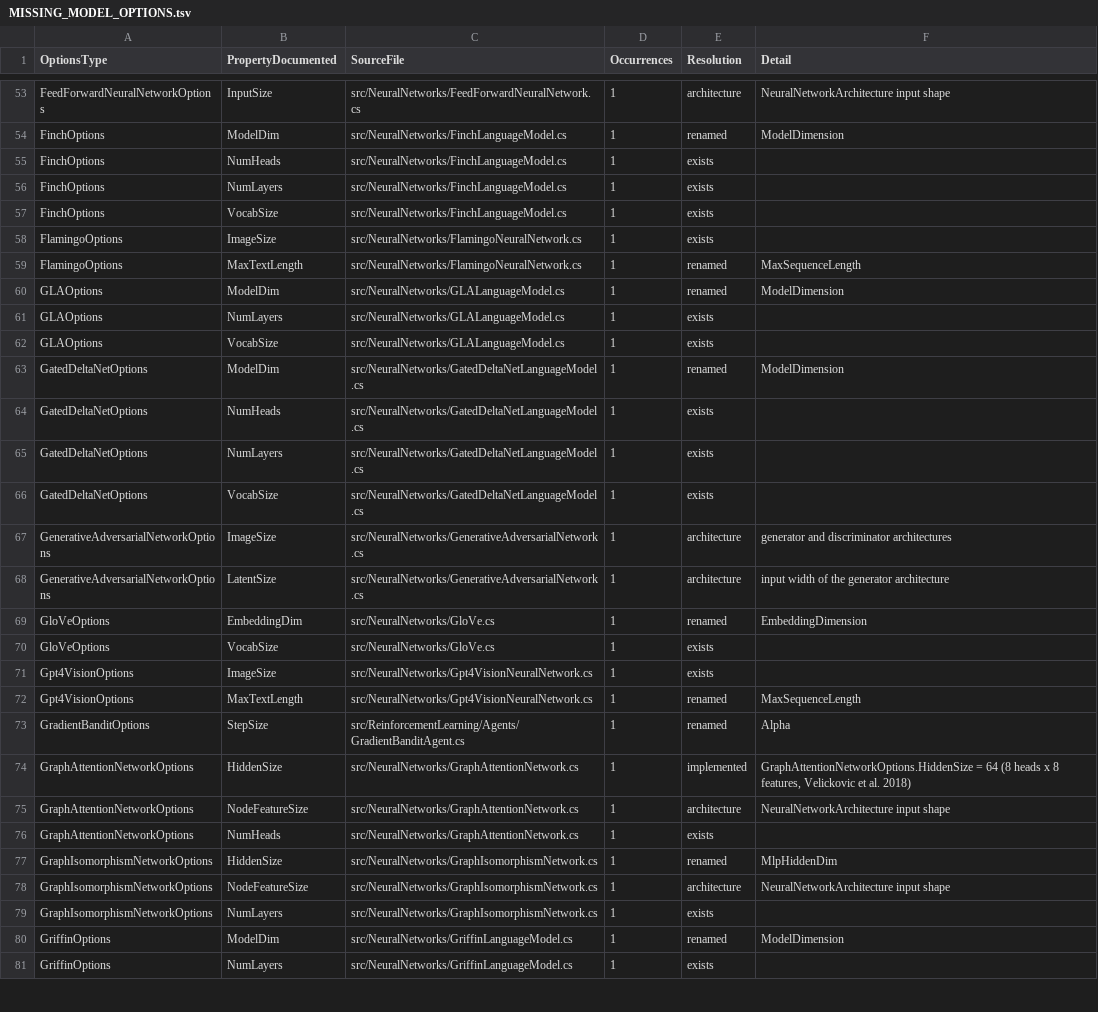
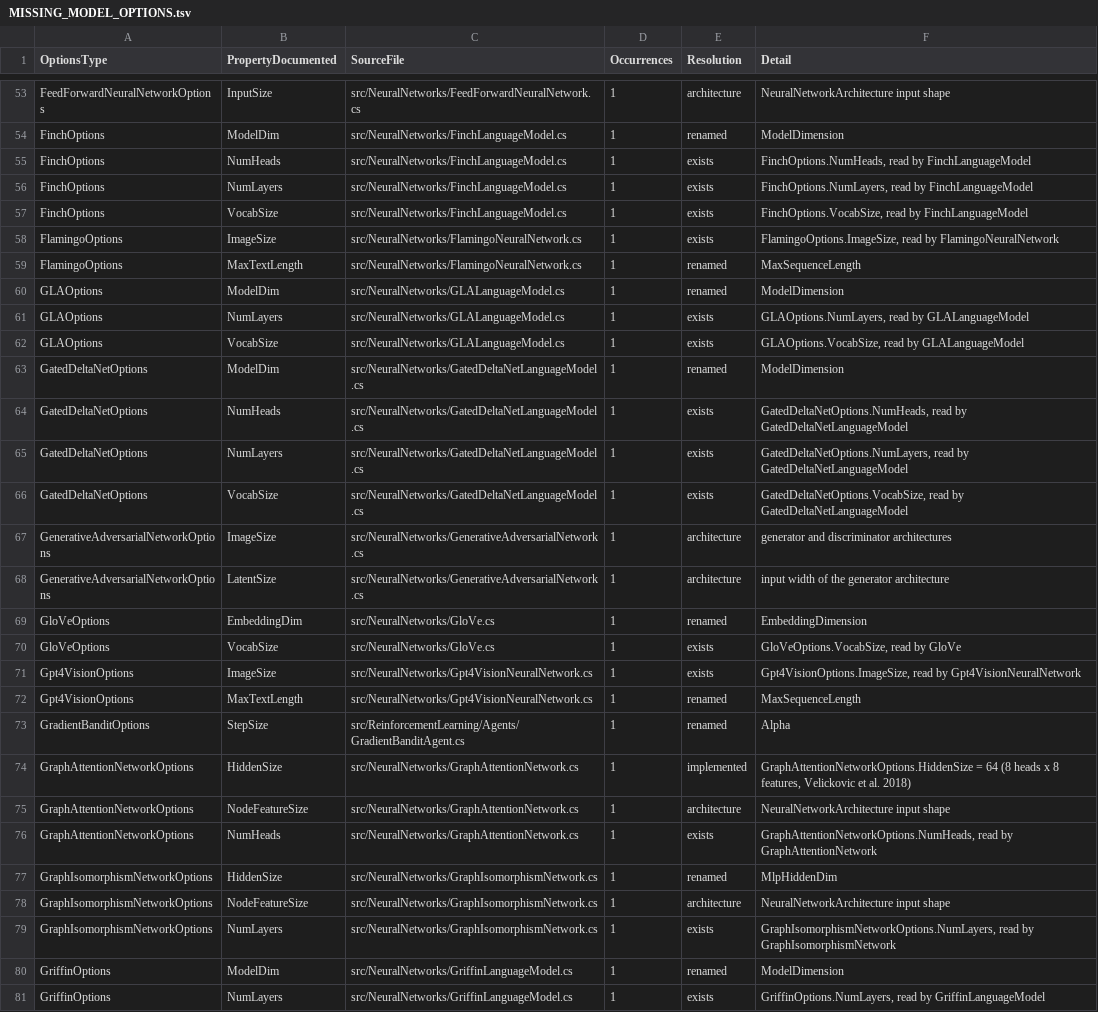
Before and after one commit to ooples/AiDotNet, a TSV file: docs/MISSING_MODEL_OPTIONS.tsv, drawn as a sheet; only a part is shown, gaps mark what is left out; the diff covers the shown part only.

```diff
--- a/docs/MISSING_MODEL_OPTIONS.tsv
+++ b/docs/MISSING_MODEL_OPTIONS.tsv
@@ -54,14 +54,14 @@ FeedForwardNeuralNetworkOptions	InputSize	src/NeuralNetworks/FeedForwardNeuralNe
 FinchOptions	ModelDim	src/NeuralNetworks/FinchLanguageModel.cs	1	renamed	ModelDimension
-FinchOptions	NumHeads	src/NeuralNetworks/FinchLanguageModel.cs	1	exists	
-FinchOptions	NumLayers	src/NeuralNetworks/FinchLanguageModel.cs	1	exists	
-FinchOptions	VocabSize	src/NeuralNetworks/FinchLanguageModel.cs	1	exists	
-FlamingoOptions	ImageSize	src/NeuralNetworks/FlamingoNeuralNetwork.cs	1	exists	
+FinchOptions	NumHeads	src/NeuralNetworks/FinchLanguageModel.cs	1	exists	FinchOptions.NumHeads, read by FinchLanguageModel
+FinchOptions	NumLayers	src/NeuralNetworks/FinchLanguageModel.cs	1	exists	FinchOptions.NumLayers, read by FinchLanguageModel
+FinchOptions	VocabSize	src/NeuralNetworks/FinchLanguageModel.cs	1	exists	FinchOptions.VocabSize, read by FinchLanguageModel
+FlamingoOptions	ImageSize	src/NeuralNetworks/FlamingoNeuralNetwork.cs	1	exists	FlamingoOptions.ImageSize, read by FlamingoNeuralNetwork
 FlamingoOptions	MaxTextLength	src/NeuralNetworks/FlamingoNeuralNetwork.cs	1	renamed	MaxSequenceLength
 GLAOptions	ModelDim	src/NeuralNetworks/GLALanguageModel.cs	1	renamed	ModelDimension
-GLAOptions	NumLayers	src/NeuralNetworks/GLALanguageModel.cs	1	exists	
-GLAOptions	VocabSize	src/NeuralNetworks/GLALanguageModel.cs	1	exists	
+GLAOptions	NumLayers	src/NeuralNetworks/GLALanguageModel.cs	1	exists	GLAOptions.NumLayers, read by GLALanguageModel
+GLAOptions	VocabSize	src/NeuralNetworks/GLALanguageModel.cs	1	exists	GLAOptions.VocabSize, read by GLALanguageModel
 GatedDeltaNetOptions	ModelDim	src/NeuralNetworks/GatedDeltaNetLanguageModel.cs	1	renamed	ModelDimension
-GatedDeltaNetOptions	NumHeads	src/NeuralNetworks/GatedDeltaNetLanguageModel.cs	1	exists	
-GatedDeltaNetOptions	NumLayers	src/NeuralNetworks/GatedDeltaNetLanguageModel.cs	1	exists	
-GatedDeltaNetOptions	VocabSize	src/NeuralNetworks/GatedDeltaNetLanguageModel.cs	1	exists	
+GatedDeltaNetOptions	NumHeads	src/NeuralNetworks/GatedDeltaNetLanguageModel.cs	1	exists	GatedDeltaNetOptions.NumHeads, read by GatedDeltaNetLanguageModel
+GatedDeltaNetOptions	NumLayers	src/NeuralNetworks/GatedDeltaNetLanguageModel.cs	1	exists	GatedDeltaNetOptions.NumLayers, read by GatedDeltaNetLanguageModel
+GatedDeltaNetOptions	VocabSize	src/NeuralNetworks/GatedDeltaNetLanguageModel.cs	1	exists	GatedDeltaNetOptions.VocabSize, read by GatedDeltaNetLanguageModel
 GenerativeAdversarialNetworkOptions	ImageSize	src/NeuralNetworks/GenerativeAdversarialNetwork.cs	1	architecture	generator and discriminator architectures
@@ -69,4 +69,4 @@ GenerativeAdversarialNetworkOptions	LatentSize	src/NeuralNetworks/GenerativeAdve
 GloVeOptions	EmbeddingDim	src/NeuralNetworks/GloVe.cs	1	renamed	EmbeddingDimension
-GloVeOptions	VocabSize	src/NeuralNetworks/GloVe.cs	1	exists	
-Gpt4VisionOptions	ImageSize	src/NeuralNetworks/Gpt4VisionNeuralNetwork.cs	1	exists	
+GloVeOptions	VocabSize	src/NeuralNetworks/GloVe.cs	1	exists	GloVeOptions.VocabSize, read by GloVe
+Gpt4VisionOptions	ImageSize	src/NeuralNetworks/Gpt4VisionNeuralNetwork.cs	1	exists	Gpt4VisionOptions.ImageSize, read by Gpt4VisionNeuralNetwork
 Gpt4VisionOptions	MaxTextLength	src/NeuralNetworks/Gpt4VisionNeuralNetwork.cs	1	renamed	MaxSequenceLength
@@ -75,7 +75,7 @@ GraphAttentionNetworkOptions	HiddenSize	src/NeuralNetworks/GraphAttentionNetwork
 GraphAttentionNetworkOptions	NodeFeatureSize	src/NeuralNetworks/GraphAttentionNetwork.cs	1	architecture	NeuralNetworkArchitecture input shape
-GraphAttentionNetworkOptions	NumHeads	src/NeuralNetworks/GraphAttentionNetwork.cs	1	exists	
+GraphAttentionNetworkOptions	NumHeads	src/NeuralNetworks/GraphAttentionNetwork.cs	1	exists	GraphAttentionNetworkOptions.NumHeads, read by GraphAttentionNetwork
 GraphIsomorphismNetworkOptions	HiddenSize	src/NeuralNetworks/GraphIsomorphismNetwork.cs	1	renamed	MlpHiddenDim
 GraphIsomorphismNetworkOptions	NodeFeatureSize	src/NeuralNetworks/GraphIsomorphismNetwork.cs	1	architecture	NeuralNetworkArchitecture input shape
-GraphIsomorphismNetworkOptions	NumLayers	src/NeuralNetworks/GraphIsomorphismNetwork.cs	1	exists	
+GraphIsomorphismNetworkOptions	NumLayers	src/NeuralNetworks/GraphIsomorphismNetwork.cs	1	exists	GraphIsomorphismNetworkOptions.NumLayers, read by GraphIsomorphismNetwork
 GriffinOptions	ModelDim	src/NeuralNetworks/GriffinLanguageModel.cs	1	renamed	ModelDimension
-GriffinOptions	NumLayers	src/NeuralNetworks/GriffinLanguageModel.cs	1	exists	
+GriffinOptions	NumLayers	src/NeuralNetworks/GriffinLanguageModel.cs	1	exists	GriffinOptions.NumLayers, read by GriffinLanguageModel
```
Also changed, not shown: 38 edited cells elsewhere in this file.
